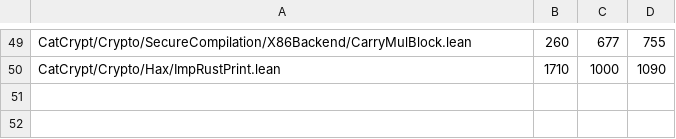
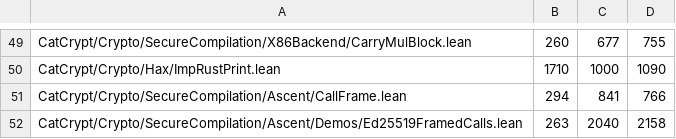
Before and after one commit to spitters/catcrypt-compiler, a TSV file: scripts/build-cost-baseline.tsv, drawn as a sheet; only a part is shown, gaps mark what is left out.

```diff
--- a/scripts/build-cost-baseline.tsv
+++ b/scripts/build-cost-baseline.tsv
@@ -50 +50,3 @@ CatCrypt/Crypto/SecureCompilation/X86Backend/CarryMulBlock.lean	260	677	755
 CatCrypt/Crypto/Hax/ImpRustPrint.lean	1710	1000	1090
+CatCrypt/Crypto/SecureCompilation/Ascent/CallFrame.lean	294	841	766
+CatCrypt/Crypto/SecureCompilation/Ascent/Demos/Ed25519FramedCalls.lean	263	2040	2158
```
Also changed, not shown: 24 other files.
